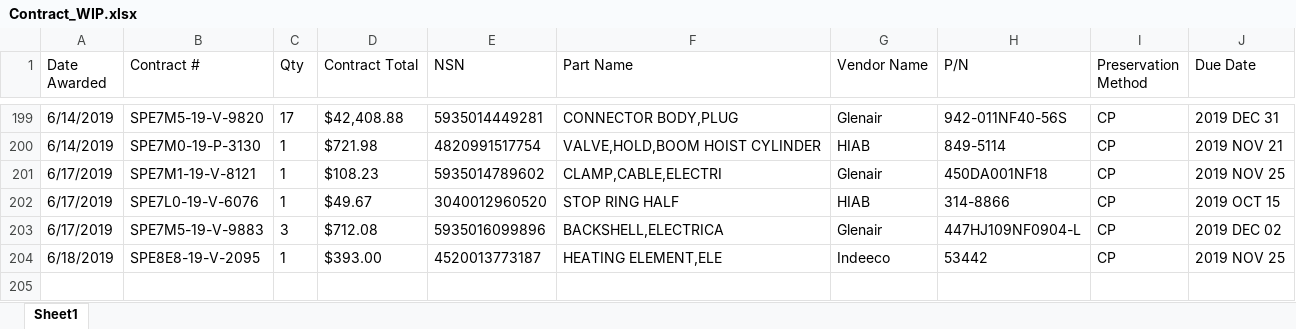
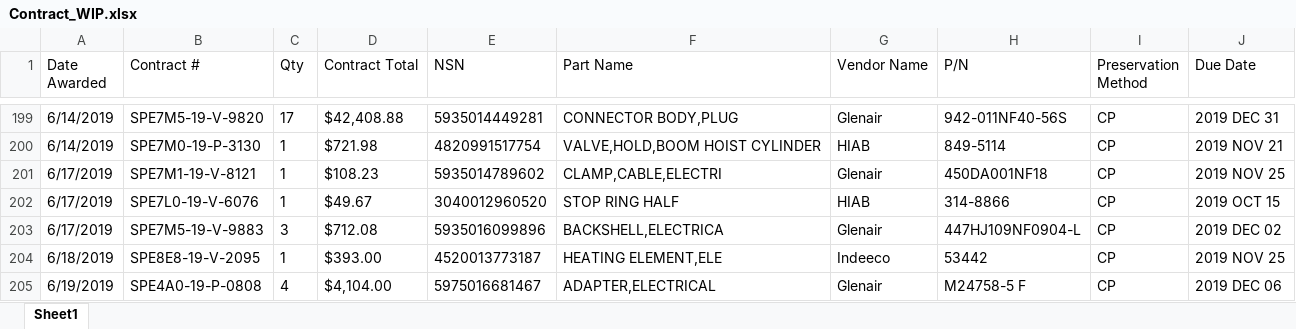
Before and after one commit to KaySea0/WestSim, an Excel workbook: Contract_WIP.xlsx, sheet Sheet1, drawn as a sheet; only a part is shown, gaps mark what is left out; values as stored, in another font and other column widths than the file's, no borders; the diff names each change by its address in the sheet, - before the commit and + after, or states it on an @@ line.

```diff
--- a/Contract_WIP.xlsx (sheet Sheet1)
+++ b/Contract_WIP.xlsx (sheet Sheet1)
+row 205: 6/19/2019 | SPE4A0-19-P-0808 | 4 | $4,104.00 | 5975016681467 | ADAPTER,ELECTRICAL | Glenair | M24758-5 F | CP | 2019 DEC 06
```
Also changed, not shown: 6 other files.
